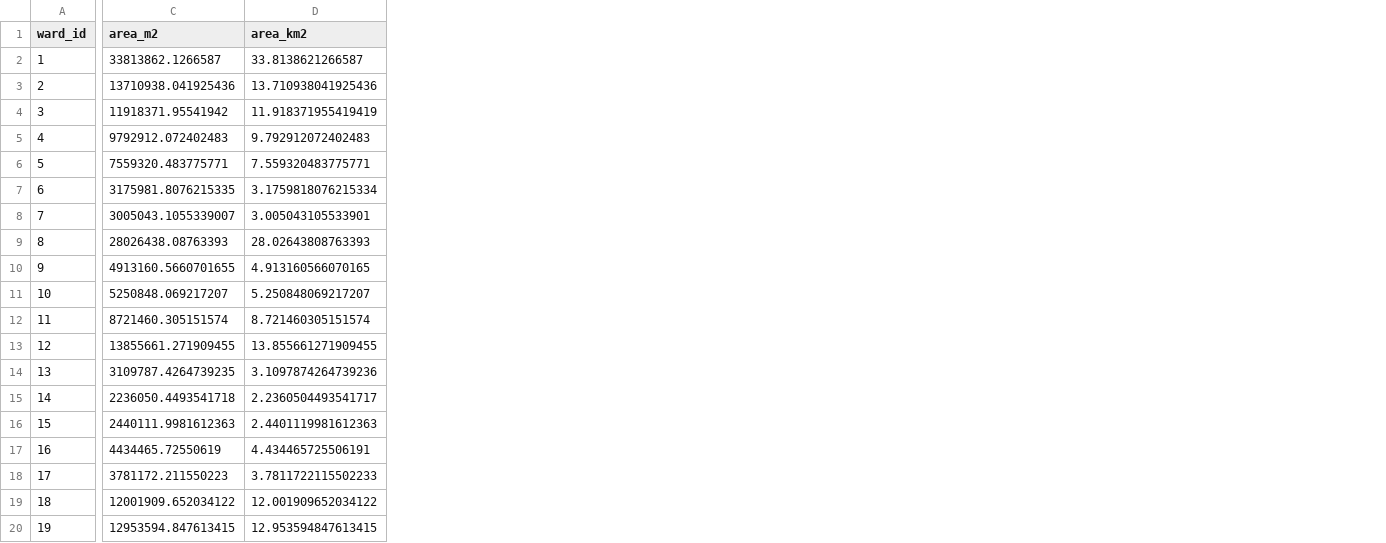
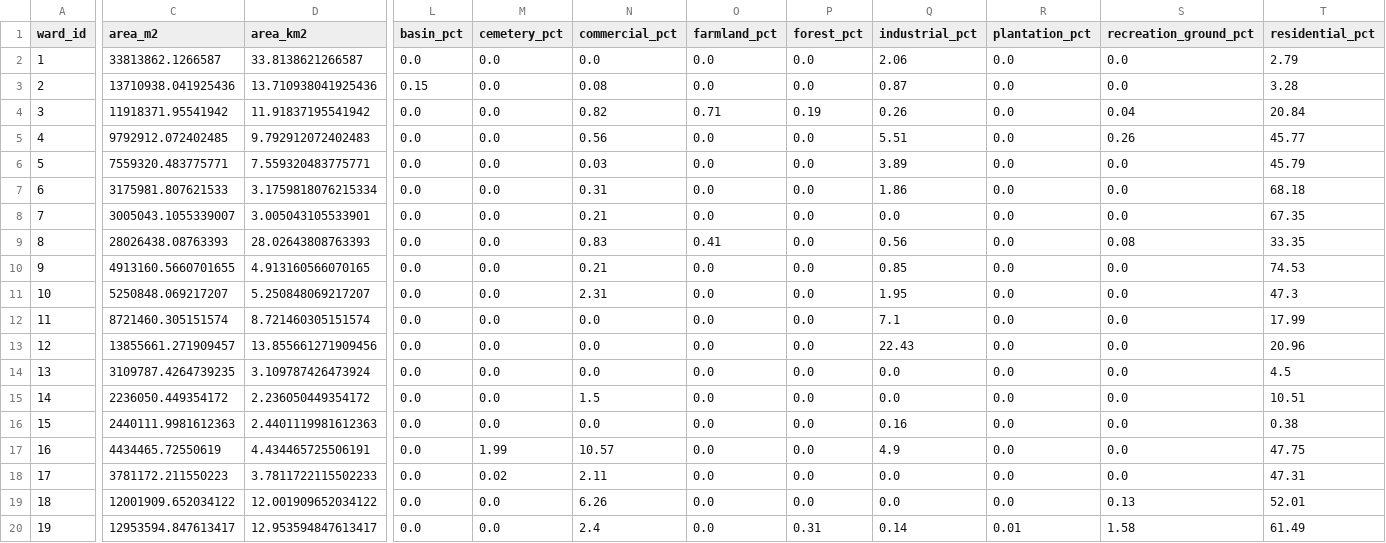
Before and after one commit to Destroyerved/UrbanLens, a CSV file: refined/ahmedabad_ward_attributes.csv, drawn as a sheet; only a part is shown, gaps mark what is left out; the diff covers the shown part only; the diff names each change by its address in the sheet, - before the commit and + after, or states it on an @@ line.

Commit message:
Add AMC GIS layers, census data, localities/shops, restructured UI
- Fetch all official AMC GIS layers (heritage properties, bridges, libraries,
  museums, UHCs, ward/zone boundaries) from gis.ahmedabadcity.gov.in
- Process Census 2011 ward demographics into refined CSVs + 2026 projections
- Add localities/societies + shops/markets searchable on map
- Restructure UI: top-center search, left legend, right toggles, no page scroll
- Search results show name + city + coordinates; geocoded CSV export

```diff
--- a/refined/ahmedabad_ward_attributes.csv
+++ b/refined/ahmedabad_ward_attributes.csv
+column L (basin_pct), rows 2-20: 0.0 | 0.15 | 0.0 | 0.0 | 0.0 | 0.0 | 0.0 | 0.0 | 0.0 | 0.0 | 0.0 | 0.0 | 0.0 | 0.0 | 0.0 | 0.0 | 0.0 | 0.0 | 0.0
+column M (cemetery_pct), rows 2-20: 0.0 | 0.0 | 0.0 | 0.0 | 0.0 | 0.0 | 0.0 | 0.0 | 0.0 | 0.0 | 0.0 | 0.0 | 0.0 | 0.0 | 0.0 | 1.99 | 0.02 | 0.0 | 0.0
+column N (commercial_pct), rows 2-20: 0.0 | 0.08 | 0.82 | 0.56 | 0.03 | 0.31 | 0.21 | 0.83 | 0.21 | 2.31 | 0.0 | 0.0 | 0.0 | 1.5 | 0.0 | 10.57 | 2.11 | 6.26 | 2.4
+column O (farmland_pct), rows 2-20: 0.0 | 0.0 | 0.71 | 0.0 | 0.0 | 0.0 | 0.0 | 0.41 | 0.0 | 0.0 | 0.0 | 0.0 | 0.0 | 0.0 | 0.0 | 0.0 | 0.0 | 0.0 | 0.0
+column P (forest_pct), rows 2-20: 0.0 | 0.0 | 0.19 | 0.0 | 0.0 | 0.0 | 0.0 | 0.0 | 0.0 | 0.0 | 0.0 | 0.0 | 0.0 | 0.0 | 0.0 | 0.0 | 0.0 | 0.0 | 0.31
+column Q (industrial_pct), rows 2-20: 2.06 | 0.87 | 0.26 | 5.51 | 3.89 | 1.86 | 0.0 | 0.56 | 0.85 | 1.95 | 7.1 | 22.43 | 0.0 | 0.0 | 0.16 | 4.9 | 0.0 | 0.0 | 0.14
+column R (plantation_pct), rows 2-20: 0.0 | 0.0 | 0.0 | 0.0 | 0.0 | 0.0 | 0.0 | 0.0 | 0.0 | 0.0 | 0.0 | 0.0 | 0.0 | 0.0 | 0.0 | 0.0 | 0.0 | 0.0 | 0.01
+column S (recreation_ground_pct), rows 2-20: 0.0 | 0.0 | 0.04 | 0.26 | 0.0 | 0.0 | 0.0 | 0.08 | 0.0 | 0.0 | 0.0 | 0.0 | 0.0 | 0.0 | 0.0 | 0.0 | 0.0 | 0.13 | 1.58
+column T (residential_pct), rows 2-20: 2.79 | 3.28 | 20.84 | 45.77 | 45.79 | 68.18 | 67.35 | 33.35 | 74.53 | 47.3 | 17.99 | 20.96 | 4.5 | 10.51 | 0.38 | 47.75 | 47.31 | 52.01 | 61.49
-D4 (area_km2): 11.918371955419419
+D4 (area_km2): 11.91837195541942
-C5 (area_m2): 9792912.072402483
+C5 (area_m2): 9792912.072402485
-C7 (area_m2): 3175981.8076215335
+C7 (area_m2): 3175981.807621533
-C13 (area_m2): 13855661.271909455
+C13 (area_m2): 13855661.271909457
-D13 (area_km2): 13.855661271909455
+D13 (area_km2): 13.855661271909456
-D14 (area_km2): 3.1097874264739236
+D14 (area_km2): 3.109787426473924
-C15 (area_m2): 2236050.4493541718
+C15 (area_m2): 2236050.449354172
-D15 (area_km2): 2.2360504493541717
+D15 (area_km2): 2.236050449354172
-C20 (area_m2): 12953594.847613415
+C20 (area_m2): 12953594.847613417
-D20 (area_km2): 12.953594847613415
+D20 (area_km2): 12.953594847613417
```
Also changed, not shown: 1 added column and 52 edited cells elsewhere in this file, refined/gandhinagar_ward_attributes.csv, 48 other files.
